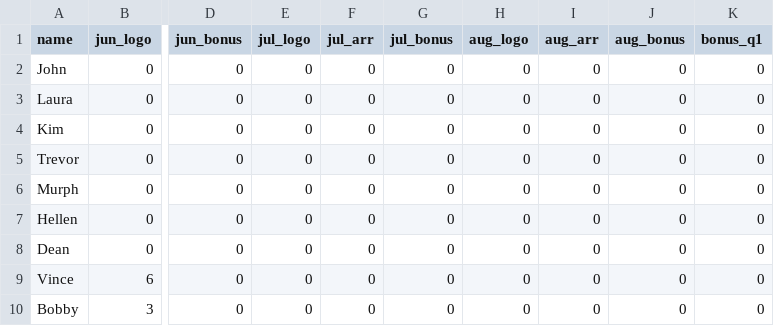
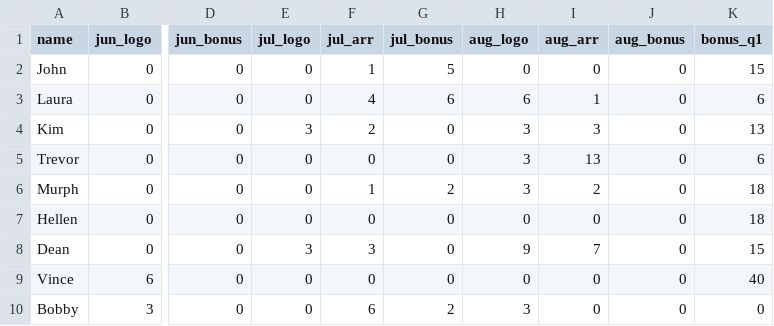
Before and after one commit to 23maverick23/scconstructorschampionship, a CSV file: _data/current_points.csv, drawn as a sheet; only a part is shown, gaps mark what is left out; the diff names each change by its address in the sheet, - before the commit and + after, or states it on an @@ line.

Commit message:
Update points

```diff
--- a/_data/current_points.csv
+++ b/_data/current_points.csv
-F2 (jul_arr): 0
+F2 (jul_arr): 1
-G2 (jul_bonus): 0
+G2 (jul_bonus): 5
-K2 (bonus_q1): 0
+K2 (bonus_q1): 15
-F3 (jul_arr): 0
+F3 (jul_arr): 4
-G3 (jul_bonus): 0
+G3 (jul_bonus): 6
-H3 (aug_logo): 0
+H3 (aug_logo): 6
-I3 (aug_arr): 0
+I3 (aug_arr): 1
-K3 (bonus_q1): 0
+K3 (bonus_q1): 6
-E4 (jul_logo): 0
+E4 (jul_logo): 3
-F4 (jul_arr): 0
+F4 (jul_arr): 2
-H4:H6 (aug_logo): 0
+H4:H6 (aug_logo): 3
-I4 (aug_arr): 0
+I4 (aug_arr): 3
-K4 (bonus_q1): 0
+K4 (bonus_q1): 13
-I5 (aug_arr): 0
+I5 (aug_arr): 13
-K5 (bonus_q1): 0
+K5 (bonus_q1): 6
-F6 (jul_arr): 0
+F6 (jul_arr): 1
-G6 (jul_bonus): 0
+G6 (jul_bonus): 2
-I6 (aug_arr): 0
+I6 (aug_arr): 2
-K6:K7 (bonus_q1): 0
+K6:K7 (bonus_q1): 18
-E8 (jul_logo): 0
+E8 (jul_logo): 3
-F8 (jul_arr): 0
+F8 (jul_arr): 3
-H8 (aug_logo): 0
+H8 (aug_logo): 9
-I8 (aug_arr): 0
+I8 (aug_arr): 7
-K8 (bonus_q1): 0
+K8 (bonus_q1): 15
-K9 (bonus_q1): 0
+K9 (bonus_q1): 40
-F10 (jul_arr): 0
+F10 (jul_arr): 6
-G10 (jul_bonus): 0
+G10 (jul_bonus): 2
-H10 (aug_logo): 0
+H10 (aug_logo): 3
```
